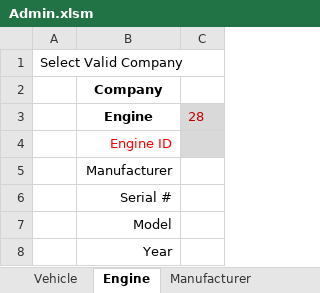
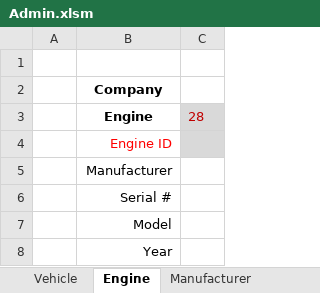
Before and after one commit to FrankDesimone/DP, an Excel workbook: DP/Excel/Admin.xlsm, sheet Engine, drawn as a sheet; values as stored, in another font and other column widths than the file's, no borders; charts and pictures not drawn; the diff names each change by its address in the sheet, - before the commit and + after, or states it on an @@ line.

```diff
--- a/DP/Excel/Admin.xlsm (sheet Engine)
+++ b/DP/Excel/Admin.xlsm (sheet Engine)
-A1: Select Valid Company
+A1: (empty)
```
Also changed, not shown: sheet Manufacturer, charts or pictures, 4 other files.
